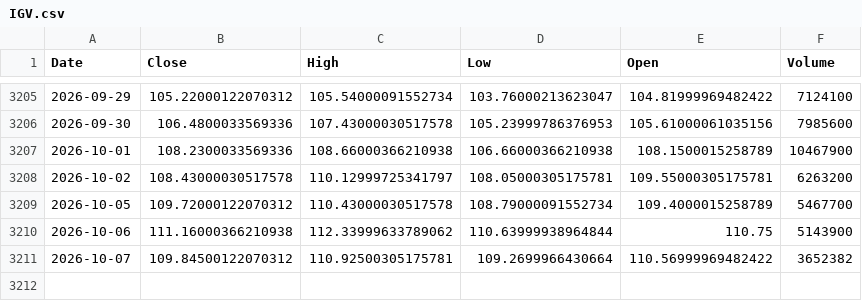
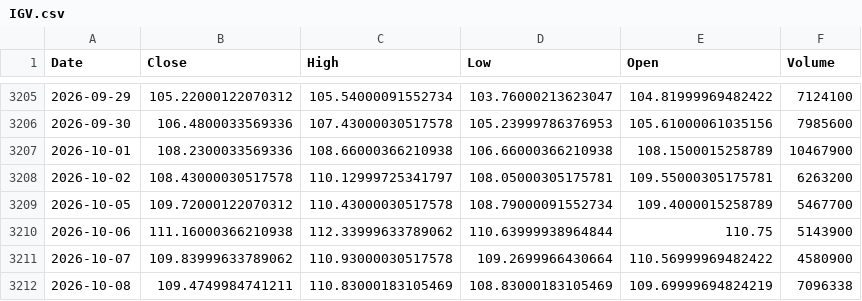
Before and after one commit to kittycapital/btc-asset-correlation, a CSV file: data/IGV.csv, drawn as a sheet; only a part is shown, gaps mark what is left out.

```diff
--- a/data/IGV.csv
+++ b/data/IGV.csv
@@ -3210,2 +3210,3 @@ Date,Close,High,Low,Open,Volume
 2026-10-06,111.16000366210938,112.33999633789062,110.63999938964844,110.75,5143900
-2026-10-07,109.84500122070312,110.92500305175781,109.2699966430664,110.56999969482422,3652382
+2026-10-07,109.83999633789062,110.93000030517578,109.2699966430664,110.56999969482422,4580900
+2026-10-08,109.4749984741211,110.83000183105469,108.83000183105469,109.69999694824219,7096338
```
Also changed, not shown: data/BTC.csv, data/DXY.csv, 4 other files.
